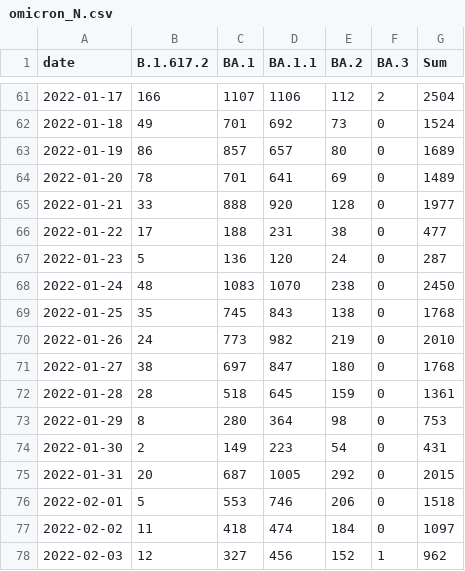
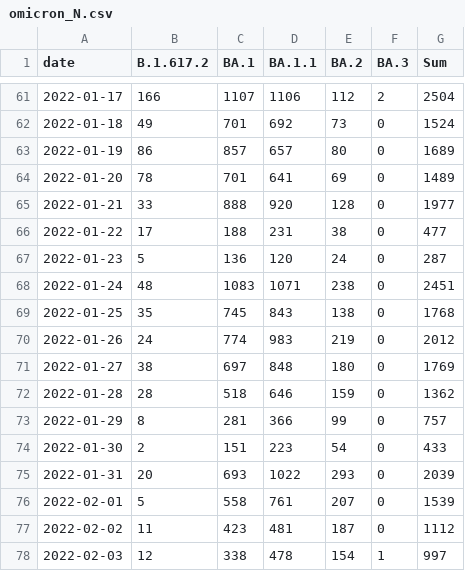
Before and after one commit to lenaschimmel/desh-data, a CSV file: data/table/omicron_N.csv, drawn as a sheet; only a part is shown, gaps mark what is left out; the diff covers the shown part only.

```diff
--- a/data/table/omicron_N.csv
+++ b/data/table/omicron_N.csv
@@ -67,12 +67,12 @@ date,B.1.617.2,BA.1,BA.1.1,BA.2,BA.3,Sum
 2022-01-23,5,136,120,24,0,287
-2022-01-24,48,1083,1070,238,0,2450
+2022-01-24,48,1083,1071,238,0,2451
 2022-01-25,35,745,843,138,0,1768
-2022-01-26,24,773,982,219,0,2010
-2022-01-27,38,697,847,180,0,1768
-2022-01-28,28,518,645,159,0,1361
-2022-01-29,8,280,364,98,0,753
-2022-01-30,2,149,223,54,0,431
-2022-01-31,20,687,1005,292,0,2015
-2022-02-01,5,553,746,206,0,1518
-2022-02-02,11,418,474,184,0,1097
-2022-02-03,12,327,456,152,1,962
+2022-01-26,24,774,983,219,0,2012
+2022-01-27,38,697,848,180,0,1769
+2022-01-28,28,518,646,159,0,1362
+2022-01-29,8,281,366,99,0,757
+2022-01-30,2,151,223,54,0,433
+2022-01-31,20,693,1022,293,0,2039
+2022-02-01,5,558,761,207,0,1539
+2022-02-02,11,423,481,187,0,1112
+2022-02-03,12,338,478,154,1,997
```
Also changed, not shown: 1 added row and 27 edited cells elsewhere in this file, data/table/omicron_NX.csv, data/table/omicron_NX_collapsed.csv, 16 other files.
